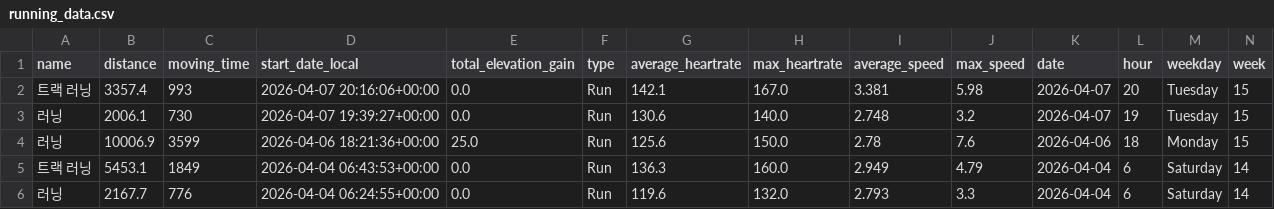
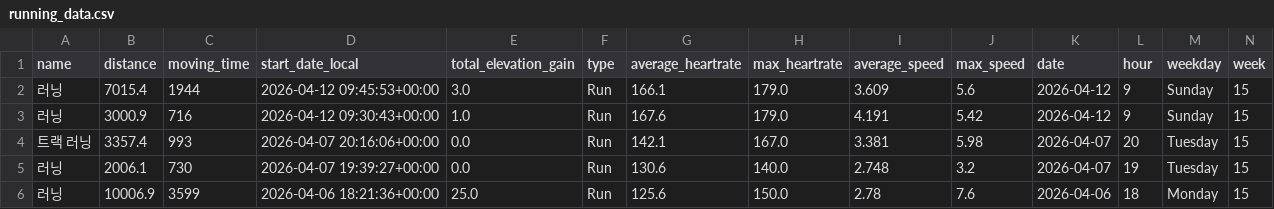
Before and after one commit to feat11/running-analytics, a CSV file: running_data.csv, drawn as a sheet; only a part is shown; the shorter side is filled out with more unchanged rows; rows hold the shown columns only; the diff names each change by its address in the sheet, - before the commit and + after, or states it on an @@ line.

```diff
--- a/running_data.csv
+++ b/running_data.csv
+row 2: 러닝 | 7015.4 | 1944 | 2026-04-12 09:45:53+00:00 | 3.0 | Run | 166.1 | 179.0 | 3.609 | 5.6 | 2026-04-12 | 9 | Sunday | 15
+row 3: 러닝 | 3000.9 | 716 | 2026-04-12 09:30:43+00:00 | 1.0 | Run | 167.6 | 179.0 | 4.191 | 5.42 | 2026-04-12 | 9 | Sunday | 15
```
Also changed, not shown: 1 other file.
